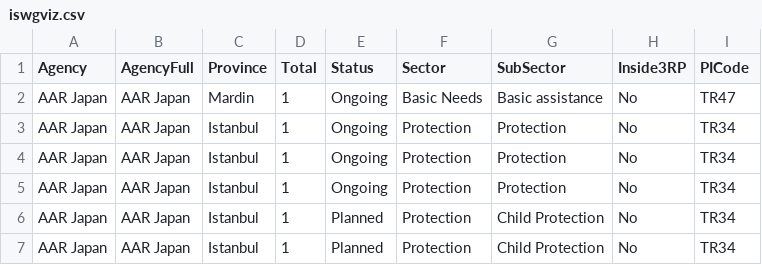
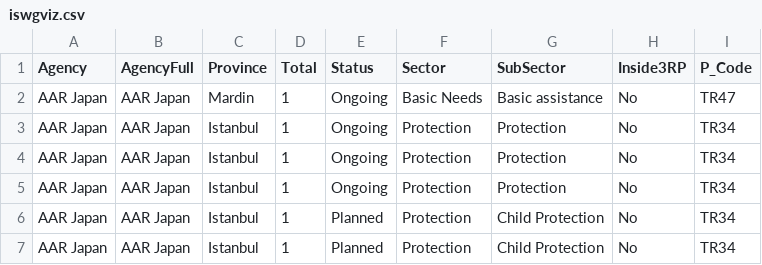
Before and after one commit to lombie/3WMap, a CSV file: data/iswgviz.csv, drawn as a sheet; only a part is shown.

Commit message:
P_Code

```diff
--- a/data/iswgviz.csv
+++ b/data/iswgviz.csv
@@ -1,2 +1,2 @@
-Agency,AgencyFull,Province,Total,Status,Sector,SubSector,Inside3RP,PICode
+Agency,AgencyFull,Province,Total,Status,Sector,SubSector,Inside3RP,P_Code
 AAR Japan,AAR Japan,Mardin,1,Ongoing,Basic Needs,Basic assistance,No,TR47
```
